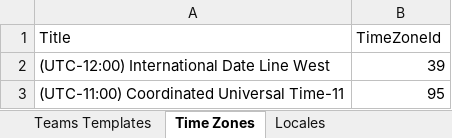
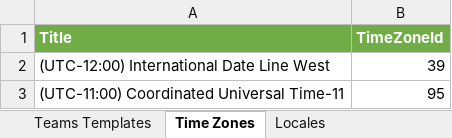
Before and after one commit to pnp/provision-assist-m365, an Excel workbook: Source/Settings/SharePoint List items.xlsx, sheet Time Zones, drawn as a sheet; only a part is shown; values as stored, in another font and other column widths than the file's, no borders; table styles not drawn; the diff names each change by its address in the sheet, - before the commit and + after, or states it on an @@ line.

```diff
--- a/Source/Settings/SharePoint List items.xlsx (sheet Time Zones)
+++ b/Source/Settings/SharePoint List items.xlsx (sheet Time Zones)
@@ A1:B1 fill: none → #70AD47, bold: off → on, text colour: black → #FFFFFF @@
```
Also changed, not shown: sheet Recommendation Scoring, sheet Teams Templates, sheet Provisioning Types, sheet Provisioning Request Settings, sheet Locales.
